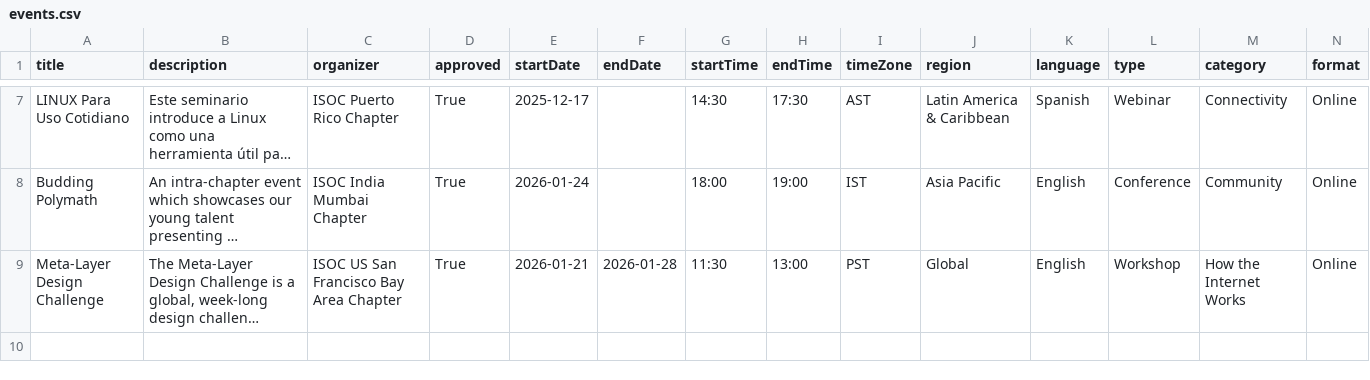
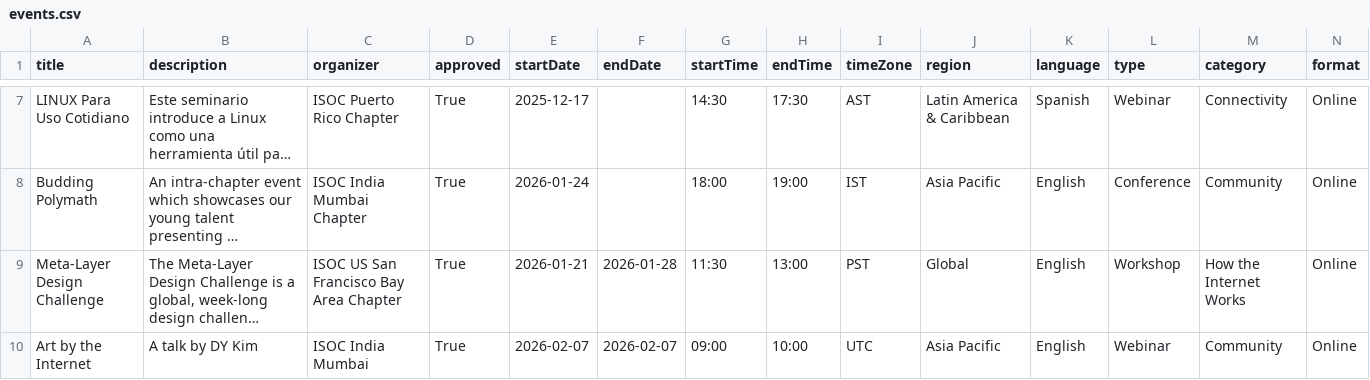
Before and after one commit to InternetSociety/community-opportunities, a CSV file: community-events/data/events.csv, drawn as a sheet; only a part is shown, gaps mark what is left out; long unchanged cells end in …; rows hold the shown columns only; the diff names each change by its address in the sheet, - before the commit and + after, or states it on an @@ line.

```diff
--- a/community-events/data/events.csv
+++ b/community-events/data/events.csv
+row 10: Art by the Internet | A talk by DY Kim | ISOC India Mumbai | True | 2026-02-07 | 2026-02-07 | 09:00 | 10:00 | UTC | Asia Pacific | English | Webinar | Community | Online
```
Also changed, not shown: 1 other file.
